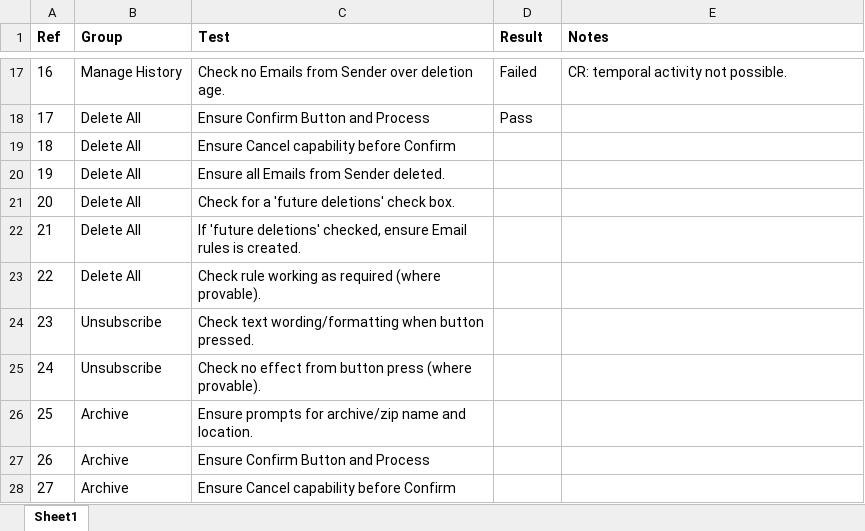
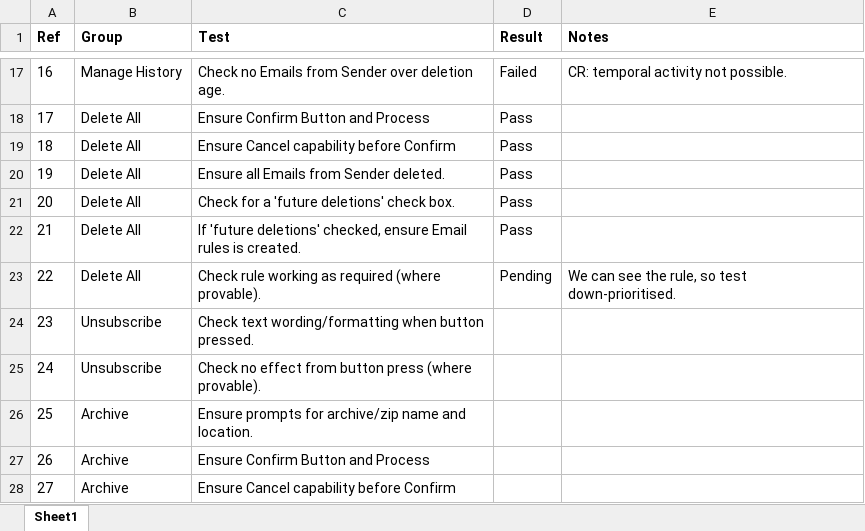
Before and after one commit to jjjjltd/EMail_Scraper, an Excel workbook: EMail Scraper Test Script v0.1.xlsx, sheet Sheet1, drawn as a sheet; only a part is shown, gaps mark what is left out; values as stored, in another font and other column widths than the file's, no borders; the diff names each change by its address in the sheet, - before the commit and + after, or states it on an @@ line.

```diff
--- a/EMail Scraper Test Script v0.1.xlsx (sheet Sheet1)
+++ b/EMail Scraper Test Script v0.1.xlsx (sheet Sheet1)
-D19:D22 (Result): (empty)
+D19:D22 (Result): Pass
-D23 (Result): (empty)
+D23 (Result): Pending
-E23 (Notes): (empty)
+E23 (Notes): We can see the rule, so test down-prioritised.
```
Also changed, not shown: 2 other files.
